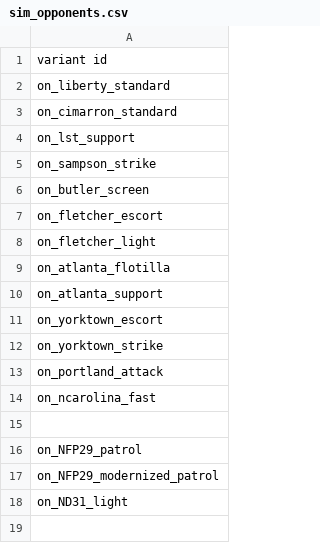
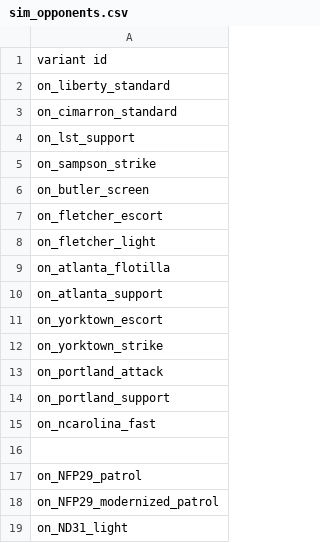
Before and after one commit to OfflcerSam/NavalSector, a CSV file: data/campaign/sim_opponents.csv, drawn as a sheet.

Commit message:
portland resprite

```diff
--- a/data/campaign/sim_opponents.csv
+++ b/data/campaign/sim_opponents.csv
@@ -13,2 +13,3 @@ on_yorktown_strike
 on_portland_attack
+on_portland_support
 on_ncarolina_fast
```
Also changed, not shown: data/hulls/ship_data.csv, 6 other files.
